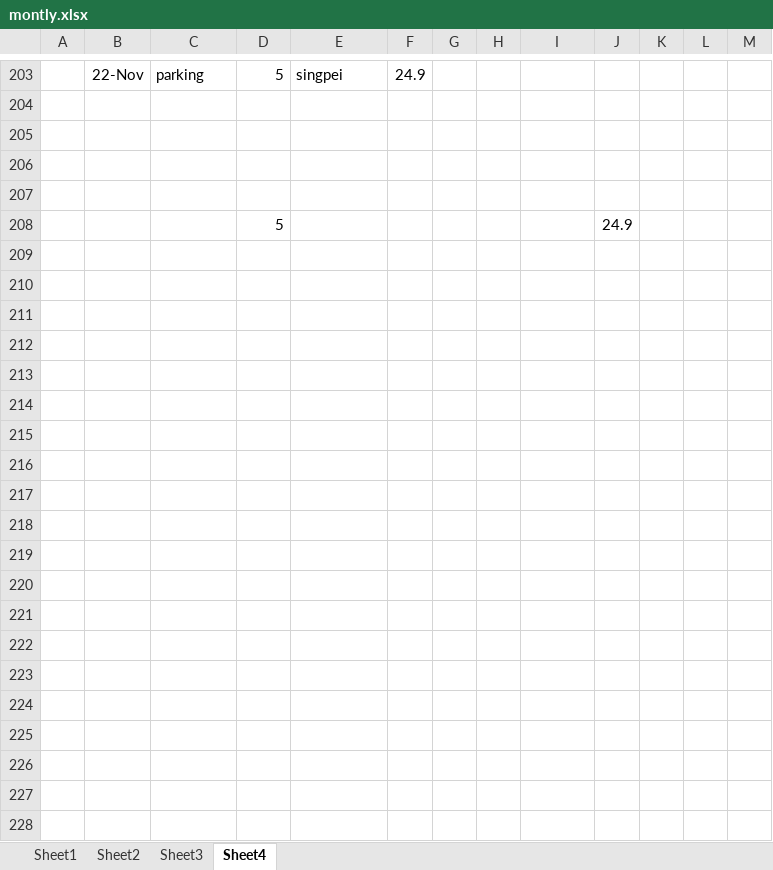
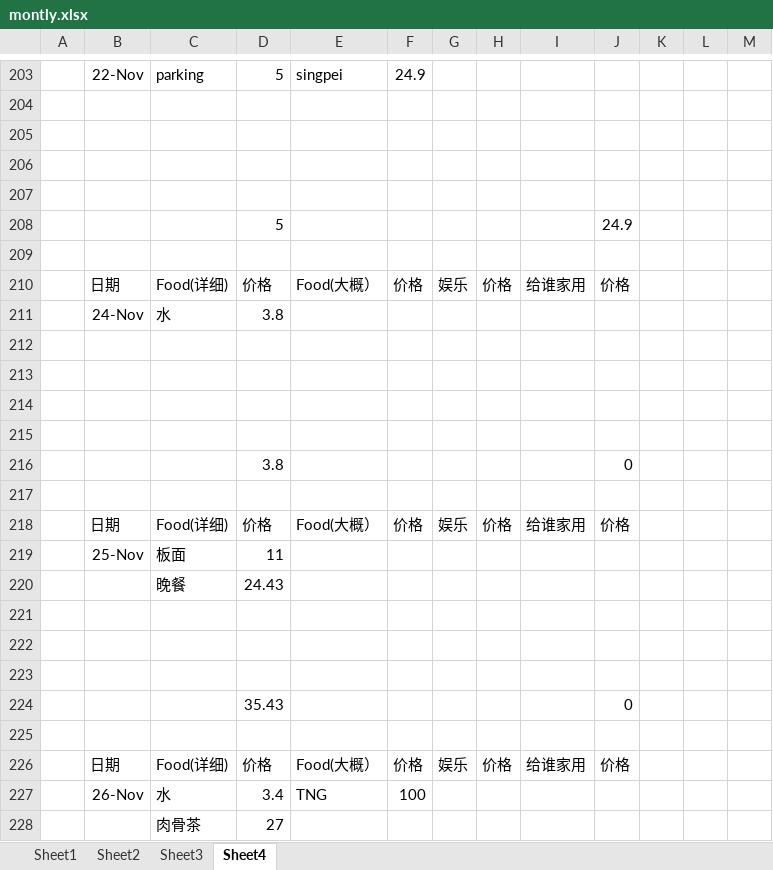
Before and after one commit to KarsengYapPrivate/NoteBook, an Excel workbook: montly.xlsx, sheet Sheet4, drawn as a sheet; only a part is shown, gaps mark what is left out; values as stored, in another font and other column widths than the file's, no borders; the diff covers the shown part only; the diff names each change by its address in the sheet, - before the commit and + after, or states it on an @@ line.

Commit message:
11/28

```diff
--- a/montly.xlsx (sheet Sheet4)
+++ b/montly.xlsx (sheet Sheet4)
+row 209: (empty)
+row 210:  | 日期 | Food(详细) | 价格 | Food(大概） | 价格 | 娱乐 | 价格 | 给谁家用 | 价格
+row 211:  | 24-Nov | 水 | 3.8
+row 212: (empty)
+row 213: (empty)
+row 214: (empty)
+row 215: (empty)
+row 216:  |  |  | 3.8 |  |  |  |  |  | 0
+row 217: (empty)
+row 218:  | 日期 | Food(详细) | 价格 | Food(大概） | 价格 | 娱乐 | 价格 | 给谁家用 | 价格
+row 219:  | 25-Nov | 板面 | 11
+row 220:  |  | 晚餐 | 24.43
+row 221: (empty)
+row 222: (empty)
+row 223: (empty)
+row 224:  |  |  | 35.43 |  |  |  |  |  | 0
+row 225: (empty)
+row 226:  | 日期 | Food(详细) | 价格 | Food(大概） | 价格 | 娱乐 | 价格 | 给谁家用 | 价格
+row 227:  | 26-Nov | 水 | 3.4 | TNG | 100
+row 228:  |  | 肉骨茶 | 27
```
Also changed, not shown: 12 added rows elsewhere in this sheet.
